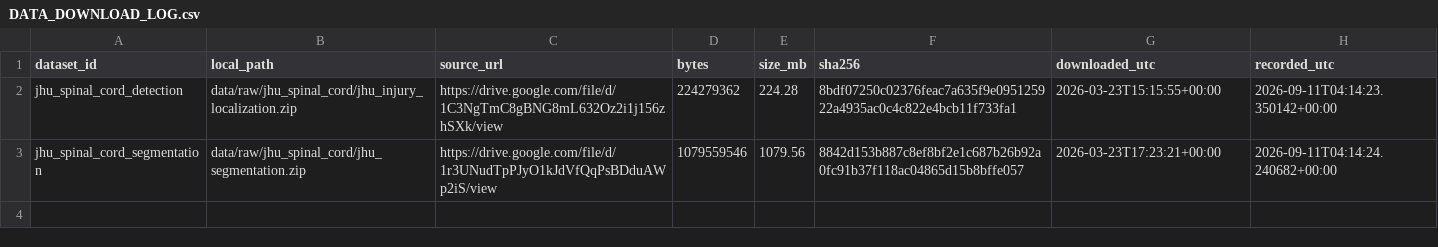
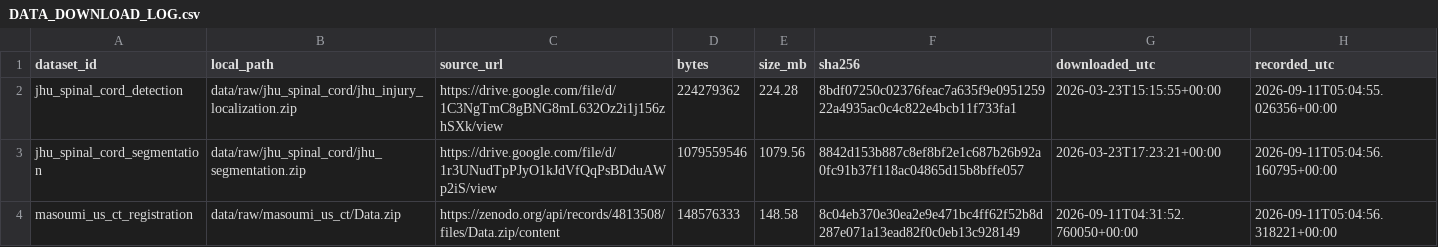
Before and after one commit to andrrsennz/Lumbar_MarkAny, a CSV file: provenance/DATA_DOWNLOAD_LOG.csv, drawn as a sheet.

```diff
--- a/provenance/DATA_DOWNLOAD_LOG.csv
+++ b/provenance/DATA_DOWNLOAD_LOG.csv
@@ -1,3 +1,4 @@
 dataset_id,local_path,source_url,bytes,size_mb,sha256,downloaded_utc,recorded_utc
-jhu_spinal_cord_detection,data/raw/jhu_spinal_cord/jhu_injury_localization.zip,https://drive.google.com/file/d/1C3NgTmC8gBNG8mL632Oz2i1j156zhSXk/view,224279362,224.28,8bdf07250c02376feac7a635f9e095125922a4935ac0c4c822e4bcb11f733fa1,2026-03-23T15:15:55+00:00,2026-09-11T04:14:23.350142+00:00
-jhu_spinal_cord_segmentation,data/raw/jhu_spinal_cord/jhu_segmentation.zip,https://drive.google.com/file/d/1r3UNudTpPJyO1kJdVfQqPsBDduAWp2iS/view,1079559546,1079.56,8842d153b887c8ef8bf2e1c687b26b92a0fc91b37f118ac04865d15b8bffe057,2026-03-23T17:23:21+00:00,2026-09-11T04:14:24.240682+00:00
+jhu_spinal_cord_detection,data/raw/jhu_spinal_cord/jhu_injury_localization.zip,https://drive.google.com/file/d/1C3NgTmC8gBNG8mL632Oz2i1j156zhSXk/view,224279362,224.28,8bdf07250c02376feac7a635f9e095125922a4935ac0c4c822e4bcb11f733fa1,2026-03-23T15:15:55+00:00,2026-09-11T05:04:55.026356+00:00
+jhu_spinal_cord_segmentation,data/raw/jhu_spinal_cord/jhu_segmentation.zip,https://drive.google.com/file/d/1r3UNudTpPJyO1kJdVfQqPsBDduAWp2iS/view,1079559546,1079.56,8842d153b887c8ef8bf2e1c687b26b92a0fc91b37f118ac04865d15b8bffe057,2026-03-23T17:23:21+00:00,2026-09-11T05:04:56.160795+00:00
+masoumi_us_ct_registration,data/raw/masoumi_us_ct/Data.zip,https://zenodo.org/api/records/4813508/files/Data.zip/content,148576333,148.58,8c04eb370e30ea2e9e471bc4ff62f52b8d287e071a13ead82f0c0eb13c928149,2026-09-11T04:31:52.760050+00:00,2026-09-11T05:04:56.318221+00:00
```
Also changed, not shown: 8 other files.
